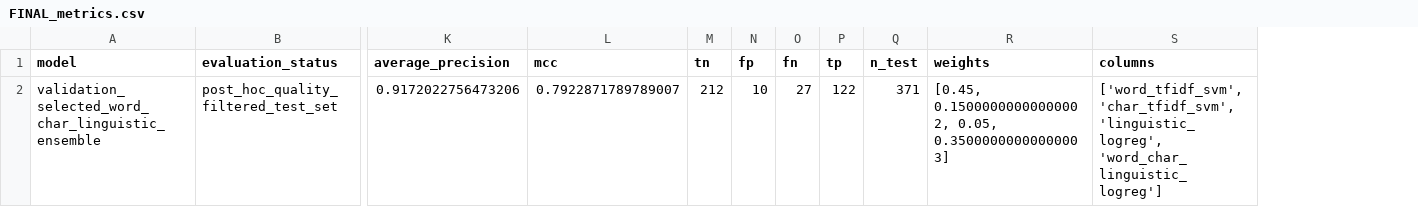
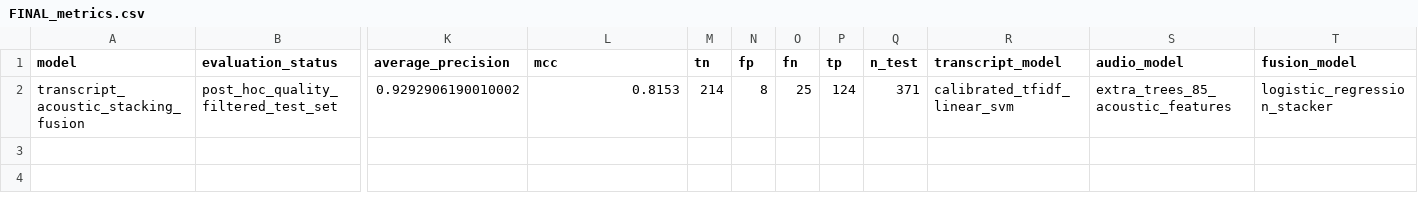
Before and after one commit to AstroBeast2000/NeuroVoice, a CSV file: assets/data/picture/FINAL_metrics.csv, drawn as a sheet; only a part is shown, gaps mark what is left out; removed rows and columns are numbered as before the commit, all else as after; rows hold the shown columns only; the diff names each change by its address in the sheet, - before the commit and + after, or states it on an @@ line.

Commit message:
Update fusion model results and project page

```diff
--- a/assets/data/picture/FINAL_metrics.csv
+++ b/assets/data/picture/FINAL_metrics.csv
-column R (weights), empty
-column S (columns), empty
+column R (transcript_model), empty
+column S (audio_model), empty
+column T (fusion_model), empty
-row 2: validation_selected_word_char_linguistic_ensemble | post_hoc_quality_filtered_test_set | 0.9172022756473206 | 0.7922871789789007 | 212 | 10 | 27 | 122 | 371 | [0.45, 0.15000000000000002, 0.05, 0.35000000000000003] | ['word_tfidf_svm', 'char_tfidf_svm', 'linguistic_logreg', 'word_char_linguistic_logreg']
+row 2: transcript_acoustic_stacking_fusion | post_hoc_quality_filtered_test_set | 0.9292906190010002 | 0.8153 | 214 | 8 | 25 | 124 | 371 | calibrated_tfidf_linear_svm | extra_trees_85_acoustic_features | logistic_regression_stacker
```
Also changed, not shown: 3 other files.
